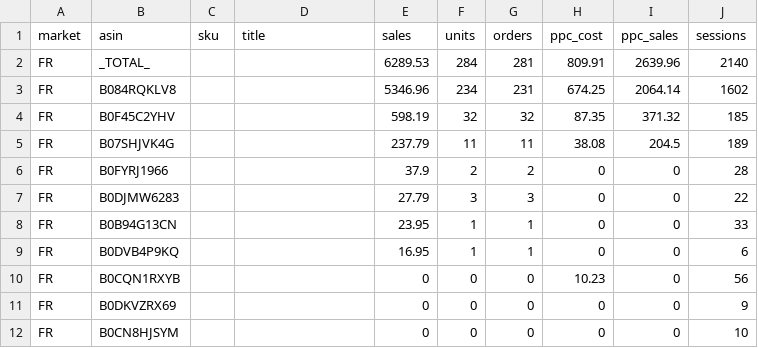
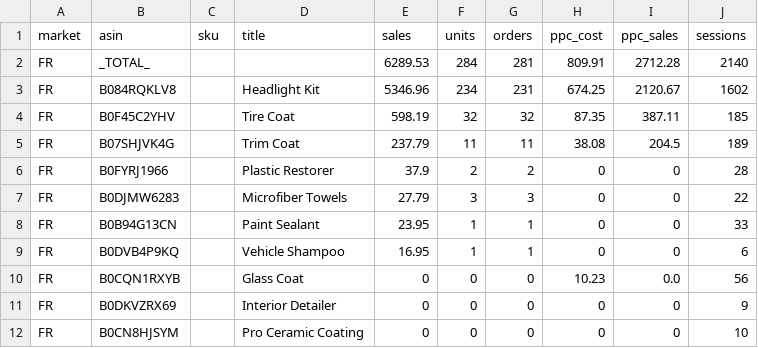
Before and after one commit to High-Shot/NIC, a CSV file: data/raw/WE_2026-09-20/si_sales_FR.csv, drawn as a sheet.

```diff
--- a/data/raw/WE_2026-09-20/si_sales_FR.csv
+++ b/data/raw/WE_2026-09-20/si_sales_FR.csv
@@ -1,12 +1,12 @@
 market,asin,sku,title,sales,units,orders,ppc_cost,ppc_sales,sessions
-FR,_TOTAL_,,,6289.53,284,281,809.91,2639.96,2140
-FR,B084RQKLV8,,,5346.96,234,231,674.25,2064.14,1602
-FR,B0F45C2YHV,,,598.19,32,32,87.35,371.32,185
-FR,B07SHJVK4G,,,237.79,11,11,38.08,204.5,189
-FR,B0FYRJ1966,,,37.9,2,2,0,0,28
-FR,B0DJMW6283,,,27.79,3,3,0,0,22
-FR,B0B94G13CN,,,23.95,1,1,0,0,33
-FR,B0DVB4P9KQ,,,16.95,1,1,0,0,6
-FR,B0CQN1RXYB,,,0,0,0,10.23,0,56
-FR,B0DKVZRX69,,,0,0,0,0,0,9
-FR,B0CN8HJSYM,,,0,0,0,0,0,10
+FR,_TOTAL_,,,6289.53,284,281,809.91,2712.28,2140
+FR,B084RQKLV8,,Headlight Kit,5346.96,234,231,674.25,2120.67,1602
+FR,B0F45C2YHV,,Tire Coat,598.19,32,32,87.35,387.11,185
+FR,B07SHJVK4G,,Trim Coat,237.79,11,11,38.08,204.5,189
+FR,B0FYRJ1966,,Plastic Restorer,37.9,2,2,0,0,28
+FR,B0DJMW6283,,Microfiber Towels,27.79,3,3,0,0,22
+FR,B0B94G13CN,,Paint Sealant,23.95,1,1,0,0,33
+FR,B0DVB4P9KQ,,Vehicle Shampoo,16.95,1,1,0,0,6
+FR,B0CQN1RXYB,,Glass Coat,0,0,0,10.23,0.0,56
+FR,B0DKVZRX69,,Interior Detailer,0,0,0,0,0,9
+FR,B0CN8HJSYM,,Pro Ceramic Coating,0,0,0,0,0,10
```
Also changed, not shown: data/raw/WE_2026-09-20/si_sales_AU.csv, data/raw/WE_2026-09-20/si_sales_CA.csv, 49 other files.
